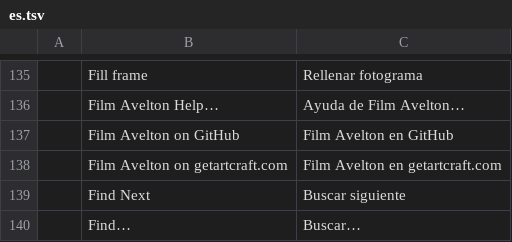
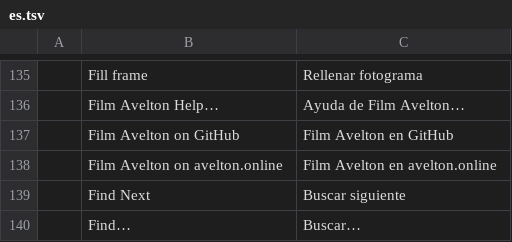
Before and after one commit to avelton-ai/film-avelton, a TSV file: crates/ui-egui/src/i18n/es.tsv, drawn as a sheet; only a part is shown, gaps mark what is left out; removed rows and columns are numbered as before the commit, all else as after; the diff names each change by its address in the sheet, - before the commit and + after, or states it on an @@ line.

Commit message:
Complete visible Avelton branding and compatible application links

```diff
--- a/crates/ui-egui/src/i18n/es.tsv
+++ b/crates/ui-egui/src/i18n/es.tsv
-row 138:  | Film Avelton on getartcraft.com | Film Avelton en getartcraft.com
+row 138:  | Film Avelton on avelton.online | Film Avelton en avelton.online
```
Also changed, not shown: crates/ui-egui/src/i18n/pt-br.tsv.
